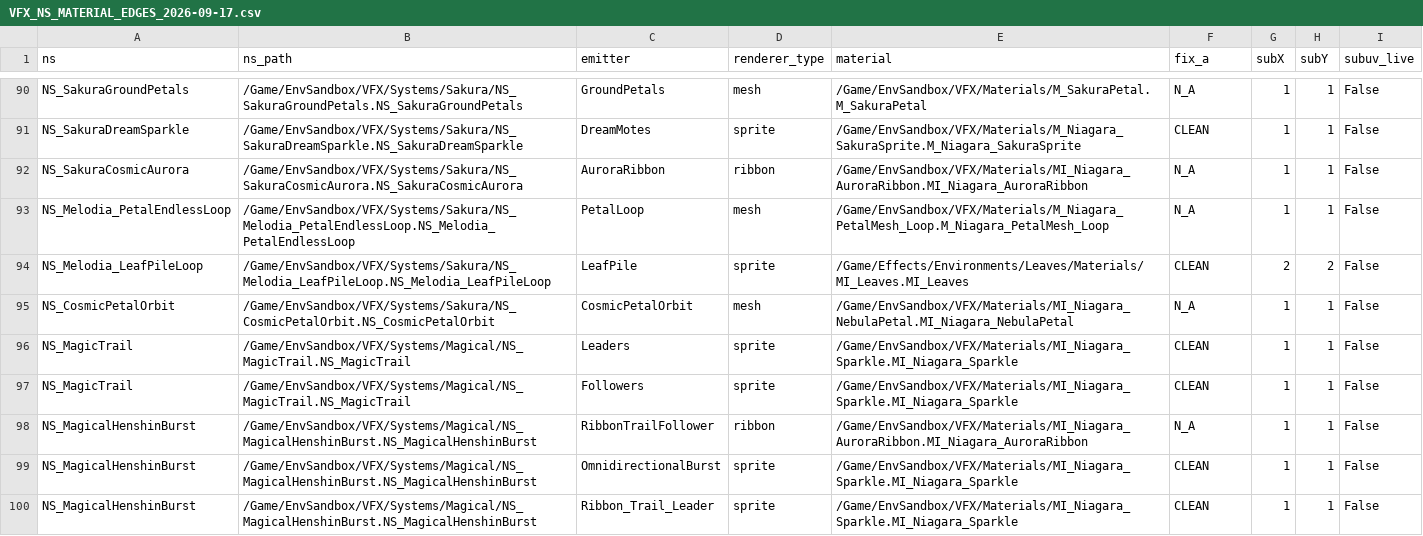
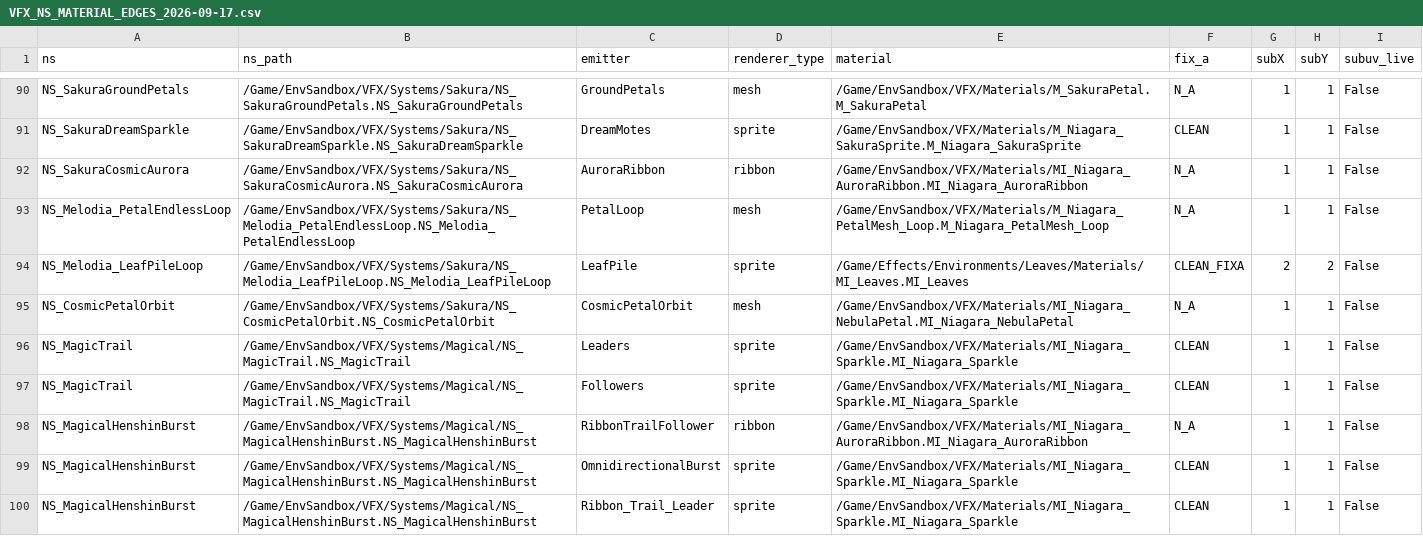
Before and after one commit to fromage3900/MelodiaMelusinaV2, a CSV file: Docs/VFX/VFX_NS_MATERIAL_EDGES_2026-09-17.csv, drawn as a sheet; only a part is shown, gaps mark what is left out.

```diff
--- a/Docs/VFX/VFX_NS_MATERIAL_EDGES_2026-09-17.csv
+++ b/Docs/VFX/VFX_NS_MATERIAL_EDGES_2026-09-17.csv
@@ -93,3 +93,3 @@
 "NS_Melodia_PetalEndlessLoop","/Game/EnvSandbox/VFX/Systems/Sakura/NS_Melodia_PetalEndlessLoop.NS_Melodia_PetalEndlessLoop","PetalLoop","mesh","/Game/EnvSandbox/VFX/Materials/M_Niagara_PetalMesh_Loop.M_Niagara_PetalMesh_Loop","N_A","1","1","False"
-"NS_Melodia_LeafPileLoop","/Game/EnvSandbox/VFX/Systems/Sakura/NS_Melodia_LeafPileLoop.NS_Melodia_LeafPileLoop","LeafPile","sprite","/Game/Effects/Environments/Leaves/Materials/MI_Leaves.MI_Leaves","CLEAN","2","2","False"
+"NS_Melodia_LeafPileLoop","/Game/EnvSandbox/VFX/Systems/Sakura/NS_Melodia_LeafPileLoop.NS_Melodia_LeafPileLoop","LeafPile","sprite","/Game/Effects/Environments/Leaves/Materials/MI_Leaves.MI_Leaves","CLEAN_FIXA","2","2","False"
 "NS_CosmicPetalOrbit","/Game/EnvSandbox/VFX/Systems/Sakura/NS_CosmicPetalOrbit.NS_CosmicPetalOrbit","CosmicPetalOrbit","mesh","/Game/EnvSandbox/VFX/Materials/MI_Niagara_NebulaPetal.MI_Niagara_NebulaPetal","N_A","1","1","False"
```
Also changed, not shown: Docs/VFX/VFX_FIXA_DETAIL_2026-09-17.csv, Docs/VFX/VFX_NIAGARA_INVENTORY_2026-09-17.csv, 9 other files.
